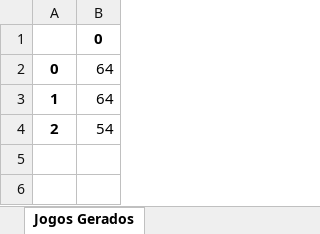
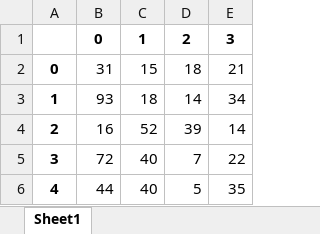
Before and after one commit to AlexsandroMO/Sorteio_Joao, an Excel workbook: static/media/df_prov.xlsx, sheet Sheet1, drawn as a sheet; values as stored, in another font and other column widths than the file's, no borders; the diff names each change by its address in the sheet, - before the commit and + after, or states it on an @@ line.

```diff
--- a/static/media/df_prov.xlsx (sheet Sheet1)
+++ b/static/media/df_prov.xlsx (sheet Sheet1)
-sheet tab: Jogos Gerados
+sheet tab: Sheet1
+column C, rows 1-4: 1 | 15 | 18 | 52
+column D, rows 1-4: 2 | 18 | 14 | 39
+column E, rows 1-4: 3 | 21 | 34 | 14
-B2: 64
+B2: 31
-B3: 64
+B3: 93
-B4: 54
+B4: 16
+row 5: 3 | 72 | 40 | 7 | 22
+row 6: 4 | 44 | 40 | 5 | 35
```
Also changed, not shown: static/media/JOGO_GERADO.xlsx, 3 other files.
